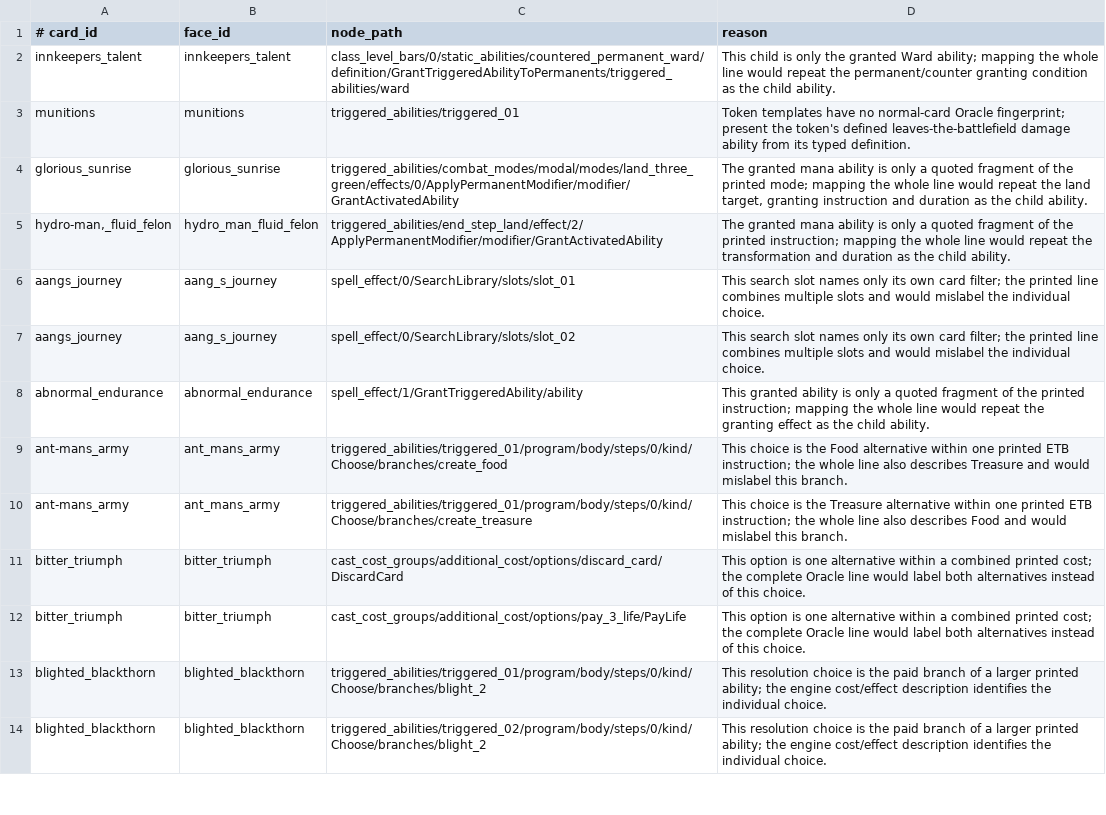
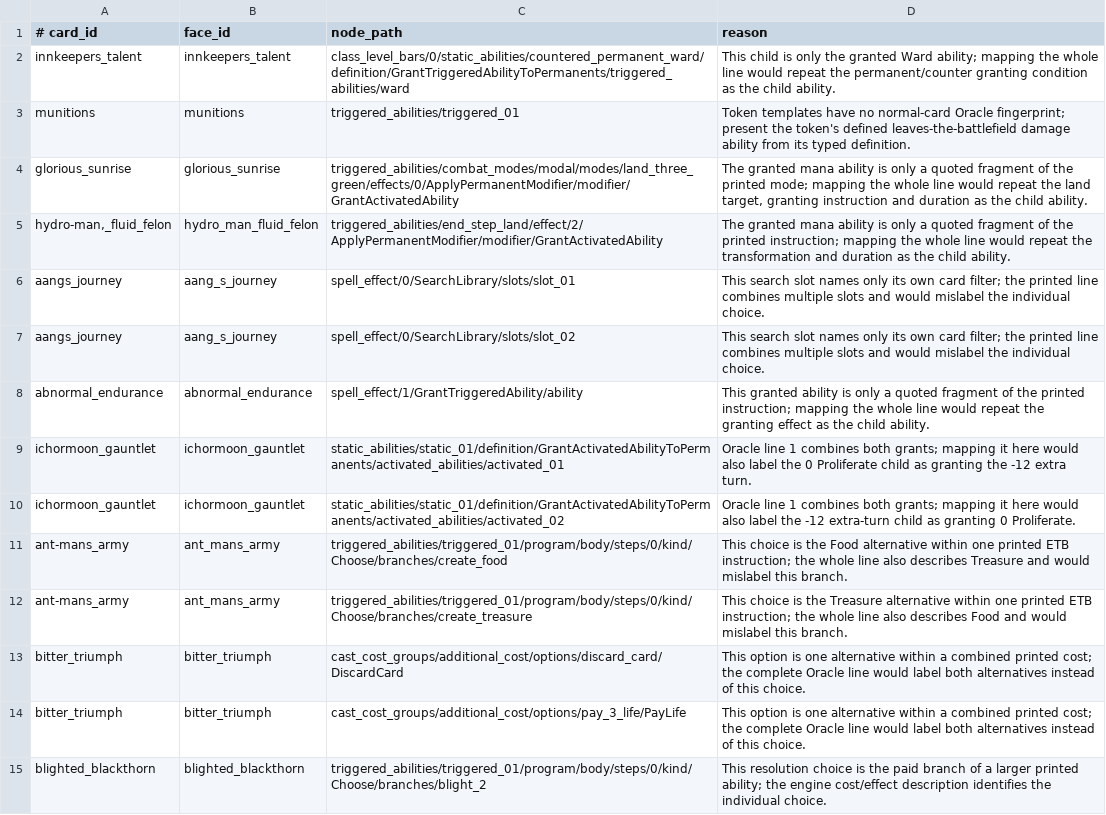
Before and after one commit to pizzaninja188/Cockatrice, a TSV file: tricerules/tricerules-cards/authoring/presentation-exceptions.tsv, drawn as a sheet; only a part is shown; the shorter side is filled out with more unchanged rows.

Commit message:
Implement Ichormoon Gauntlet

```diff
--- a/tricerules/tricerules-cards/authoring/presentation-exceptions.tsv
+++ b/tricerules/tricerules-cards/authoring/presentation-exceptions.tsv
@@ -8,2 +8,4 @@ aangs_journey	aang_s_journey	spell_effect/0/SearchLibrary/slots/slot_02	This sea
 abnormal_endurance	abnormal_endurance	spell_effect/1/GrantTriggeredAbility/ability	This granted ability is only a quoted fragment of the printed instruction; mapping the whole line would repeat the granting effect as the child ability.
+ichormoon_gauntlet	ichormoon_gauntlet	static_abilities/static_01/definition/GrantActivatedAbilityToPermanents/activated_abilities/activated_01	Oracle line 1 combines both grants; mapping it here would also label the 0 Proliferate child as granting the -12 extra turn.
+ichormoon_gauntlet	ichormoon_gauntlet	static_abilities/static_01/definition/GrantActivatedAbilityToPermanents/activated_abilities/activated_02	Oracle line 1 combines both grants; mapping it here would also label the -12 extra-turn child as granting 0 Proliferate.
 ant-mans_army	ant_mans_army	triggered_abilities/triggered_01/program/body/steps/0/kind/Choose/branches/create_food	This choice is the Food alternative within one printed ETB instruction; the whole line also describes Treasure and would mislabel this branch.
```
Also changed, not shown: tricerules/tricerules-cards/presentation/oracle_fingerprints.tsv, 18 other files.
